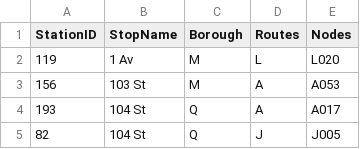
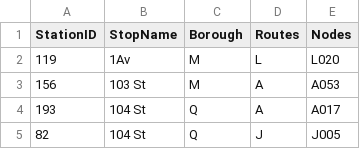
Before and after one commit to Williamdst/Capstone-2, a CSV file: Data/Stations-Subset.csv, drawn as a sheet; only a part is shown.

Commit message:
Update Stations-Subset.csv

```diff
--- a/Data/Stations-Subset.csv
+++ b/Data/Stations-Subset.csv
@@ -1,3 +1,3 @@
 StationID,StopName,Borough,Routes,Nodes
-119,1 Av,M,L,L020
+119,1Av,M,L,L020
 156,103 St,M,A,A053
```
